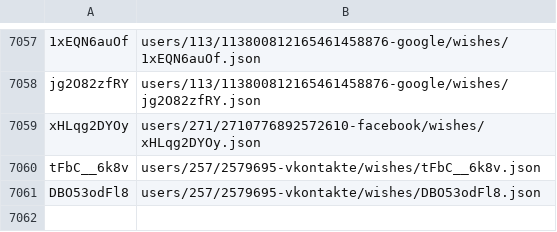
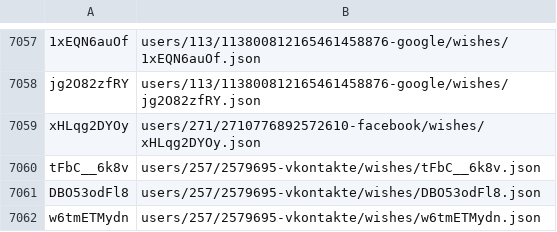
Before and after one commit to knigopis/repo2.knigopis.com, a CSV file: wishes.csv, drawn as a sheet; only a part is shown, gaps mark what is left out; the diff names each change by its address in the sheet, - before the commit and + after, or states it on an @@ line.

```diff
--- a/wishes.csv
+++ b/wishes.csv
+row 7062: w6tmETMydn | users/257/2579695-vkontakte/wishes/w6tmETMydn.json
```
Also changed, not shown: 2 other files.
